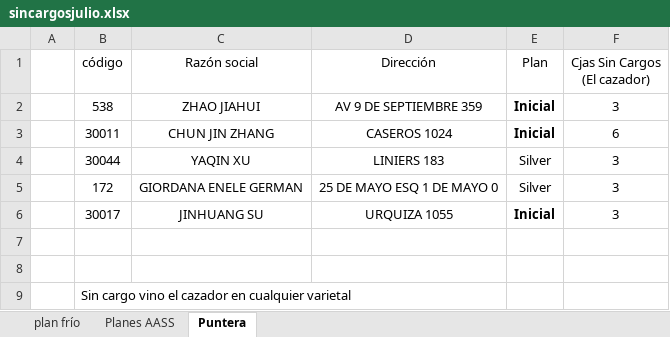
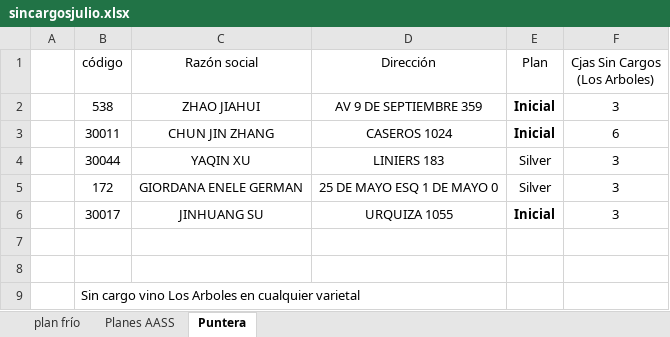
Before and after one commit to matiastorrespyp/orbit-matinal-penaflor, an Excel workbook: 01_INPUTS/Planes AASS/sincargosjulio.xlsx, sheet Puntera, drawn as a sheet; values as stored, in another font and other column widths than the file's, no borders; conditional formats not drawn; the diff names each change by its address in the sheet, - before the commit and + after, or states it on an @@ line.

Commit message:
data: cierre dia 2026-07-21_1720 — datasets + inputs actualizados

```diff
--- a/01_INPUTS/Planes AASS/sincargosjulio.xlsx (sheet Puntera)
+++ b/01_INPUTS/Planes AASS/sincargosjulio.xlsx (sheet Puntera)
-F1: Cjas Sin Cargos (El cazador)
+F1: Cjas Sin Cargos (Los Arboles)
-B9 (código): …cargo vino el cazador en cualquier…
+B9 (código): …cargo vino Los Arboles en cualquier…
```
Also changed, not shown: 01_INPUTS/resultado.xlsx, 20 other files.
